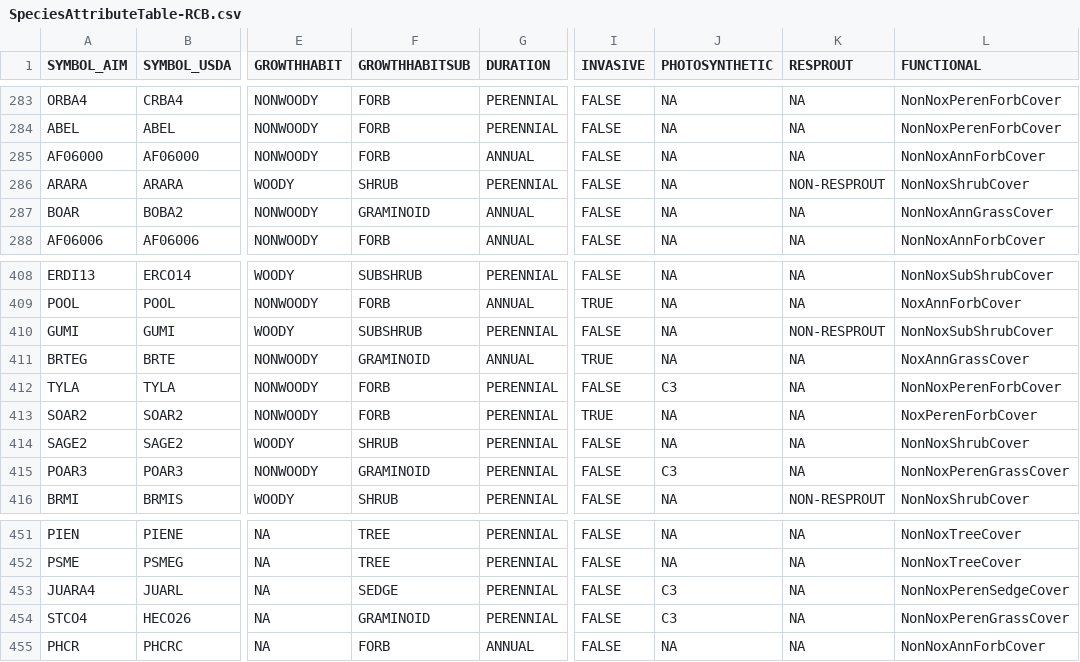
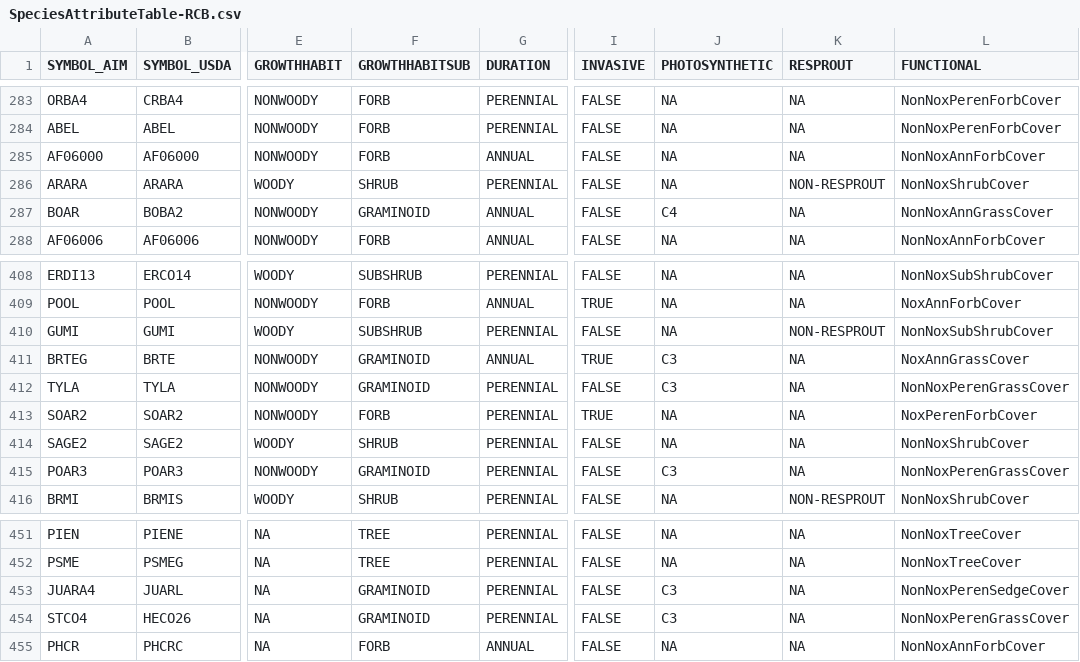
Before and after one commit to sagesteppe/UFO_Plant_Diversity, a CSV file: data/processed/SpeciesAttributeTable-RCB.csv, drawn as a sheet; only a part is shown, gaps mark what is left out; the diff covers the shown part only; the diff names each change by its address in the sheet, - before the commit and + after, or states it on an @@ line.

Commit message:
working on cleaning finer functional

```diff
--- a/data/processed/SpeciesAttributeTable-RCB.csv
+++ b/data/processed/SpeciesAttributeTable-RCB.csv
-J287 (PHOTOSYNTHETIC): NA
+J287 (PHOTOSYNTHETIC): C4
-J411 (PHOTOSYNTHETIC): NA
+J411 (PHOTOSYNTHETIC): C3
-F412 (GROWTHHABITSUB): FORB
+F412 (GROWTHHABITSUB): GRAMINOID
-L412 (FUNCTIONAL): NonNoxPerenForbCover
+L412 (FUNCTIONAL): NonNoxPerenGrassCover
-F453 (GROWTHHABITSUB): SEDGE
+F453 (GROWTHHABITSUB): GRAMINOID
```
Also changed, not shown: 4 added rows, 1 removed row and 20 edited cells elsewhere in this file, 1 other file.
